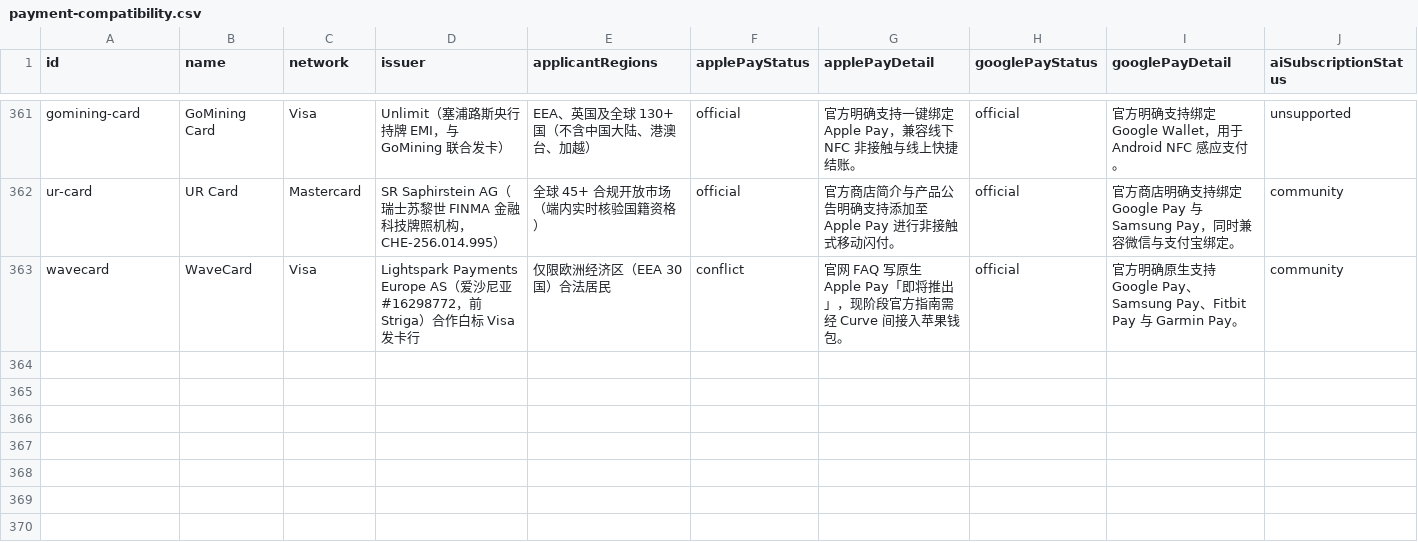
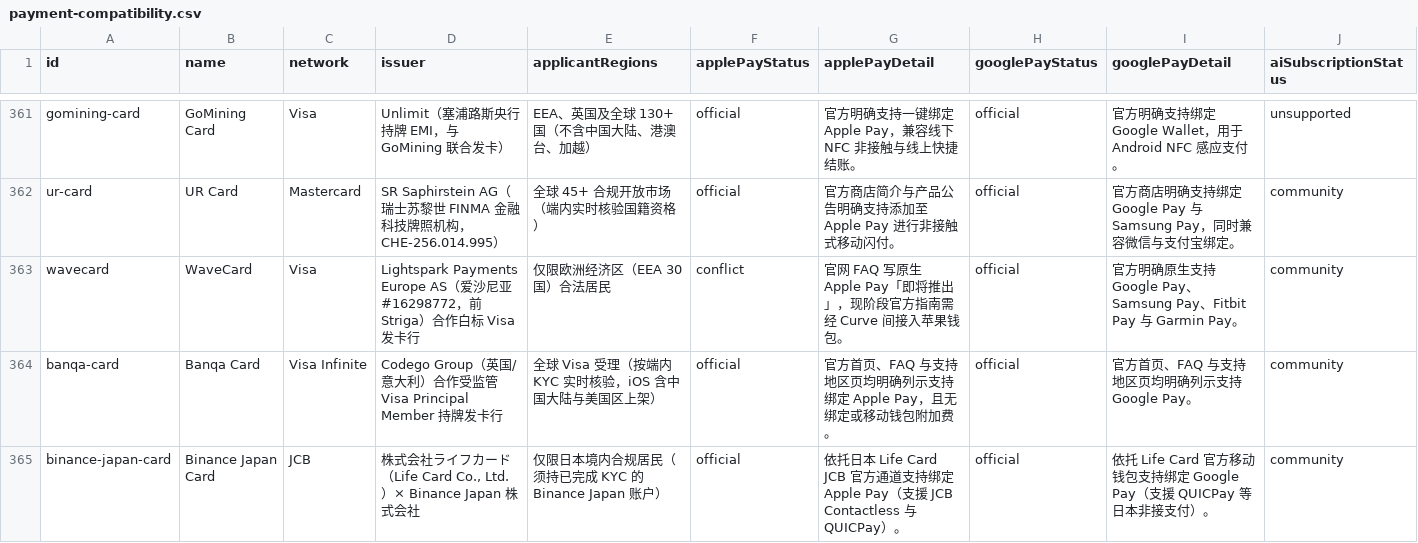
Before and after one commit to liam1024-tech/awesome-crypto-cards, a CSV file: data/payment-compatibility.csv, drawn as a sheet; only a part is shown, gaps mark what is left out; rows hold the shown columns only; the diff covers the shown part only; the diff names each change by its address in the sheet, - before the commit and + after, or states it on an @@ line.

Commit message:
sync: reach 366 cards, 371 privacy profiles & VaultLeap winddown archive (2026-11-28)

```diff
--- a/data/payment-compatibility.csv
+++ b/data/payment-compatibility.csv
+row 364: banqa-card | Banqa Card | Visa Infinite | Codego Group（英国/意大利）合作受监管 Visa Principal Member 持牌发卡行 | 全球 Visa 受理（按端内 KYC 实时核验，iOS 含中国大陆与美国区上架） | official | 官方首页、FAQ 与支持地区页均明确列示支持绑定 Apple Pay，且无绑定或移动钱包附加费。 | official | 官方首页、FAQ 与支持地区页均明确列示支持 Google Pay。 | community
+row 365: binance-japan-card | Binance Japan Card | JCB | 株式会社ライフカード（Life Card Co., Ltd.）× Binance Japan 株式会社 | 仅限日本境内合规居民（须持已完成 KYC 的 Binance Japan 账户） | official | 依托日本 Life Card JCB 官方通道支持绑定 Apple Pay（支援 JCB Contactless 与 QUICPay）。 | official | 依托 Life Card 官方移动钱包支持绑定 Google Pay（支援 QUICPay 等日本非接支付）。 | community
```
Also changed, not shown: 2 added rows and 8 edited cells elsewhere in this file, data/app-privacy-matrix.csv, data/ucard-coverage.csv, 6 other files.
